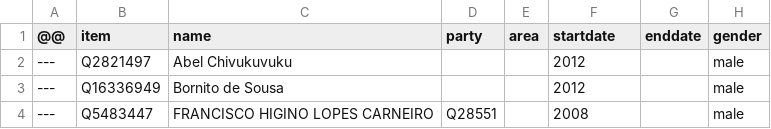
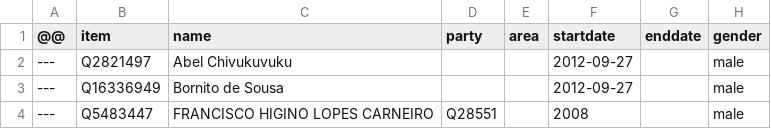
Before and after one commit to every-politician-scrapers/angola, a CSV file: sources/assembly-3-ep/diff.csv, drawn as a sheet.

```diff
--- a/sources/assembly-3-ep/diff.csv
+++ b/sources/assembly-3-ep/diff.csv
@@ -1,4 +1,4 @@
 @@,item,name,party,area,startdate,enddate,gender
----,Q2821497,Abel Chivukuvuku,,,2012,,male
----,Q16336949,Bornito de Sousa,,,2012,,male
+---,Q2821497,Abel Chivukuvuku,,,2012-09-27,,male
+---,Q16336949,Bornito de Sousa,,,2012-09-27,,male
 ---,Q5483447,FRANCISCO HIGINO LOPES CARNEIRO,Q28551,,2008,,male
```
Also changed, not shown: sources/assembly-2/wikidata.csv, sources/assembly-3-ep/wikidata.csv, 5 other files.
